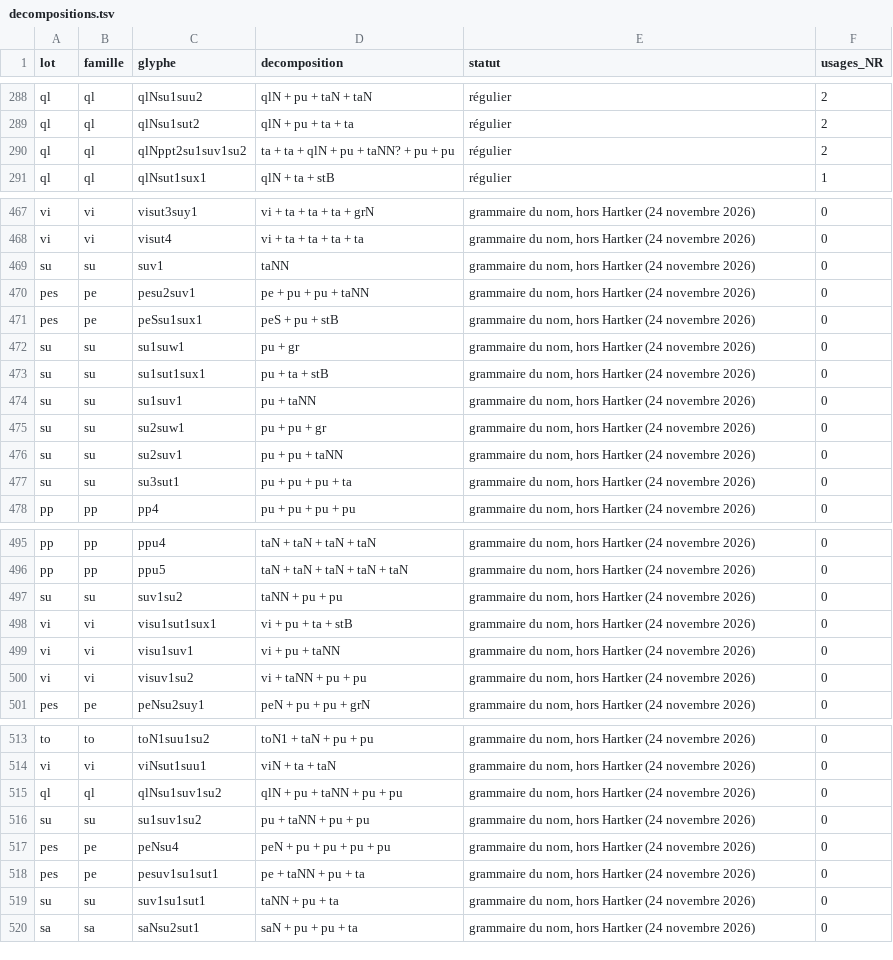
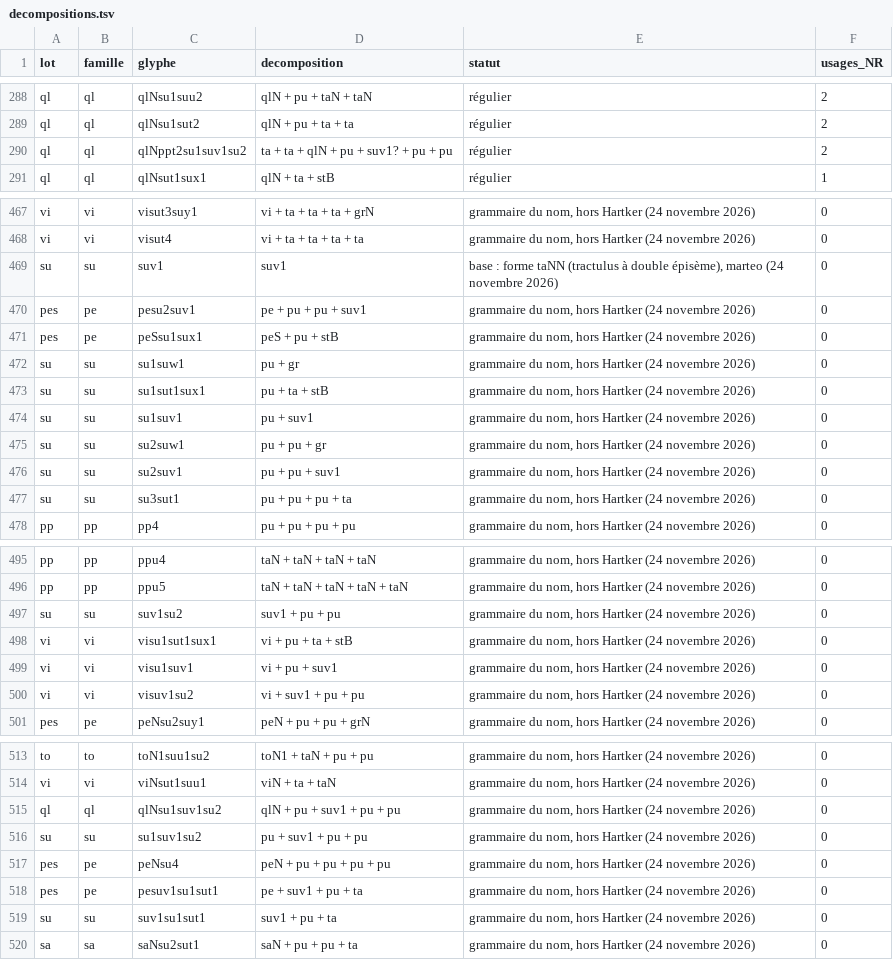
Before and after one commit to Nocturnale-Romanum/tooling, a TSV file: .claude/skills/grehartker/reference/decompositions.tsv, drawn as a sheet; only a part is shown, gaps mark what is left out; the diff covers the shown part only.

```diff
--- a/.claude/skills/grehartker/reference/decompositions.tsv
+++ b/.claude/skills/grehartker/reference/decompositions.tsv
@@ -289,3 +289,3 @@ ql	ql	qlNsu1suu2	qlN + pu + taN + taN	régulier	2
 ql	ql	qlNsu1sut2	qlN + pu + ta + ta	régulier	2
-ql	ql	qlNppt2su1suv1su2	ta + ta + qlN + pu + taNN? + pu + pu	régulier	2
+ql	ql	qlNppt2su1suv1su2	ta + ta + qlN + pu + suv1? + pu + pu	régulier	2
 ql	ql	qlNsut1sux1	qlN + ta + stB	régulier	1
@@ -468,4 +468,4 @@ vi	vi	visut3suy1	vi + ta + ta + ta + grN	grammaire du nom, hors Hartker (24 nove
 vi	vi	visut4	vi + ta + ta + ta + ta	grammaire du nom, hors Hartker (24 novembre 2026)	0
-su	su	suv1	taNN	grammaire du nom, hors Hartker (24 novembre 2026)	0
-pes	pe	pesu2suv1	pe + pu + pu + taNN	grammaire du nom, hors Hartker (24 novembre 2026)	0
+su	su	suv1	suv1	base : forme taNN (tractulus à double épisème), marteo (24 novembre 2026)	0
+pes	pe	pesu2suv1	pe + pu + pu + suv1	grammaire du nom, hors Hartker (24 novembre 2026)	0
 pes	pe	peSsu1sux1	peS + pu + stB	grammaire du nom, hors Hartker (24 novembre 2026)	0
@@ -473,5 +473,5 @@ su	su	su1suw1	pu + gr	grammaire du nom, hors Hartker (24 novembre 2026)	0
 su	su	su1sut1sux1	pu + ta + stB	grammaire du nom, hors Hartker (24 novembre 2026)	0
-su	su	su1suv1	pu + taNN	grammaire du nom, hors Hartker (24 novembre 2026)	0
+su	su	su1suv1	pu + suv1	grammaire du nom, hors Hartker (24 novembre 2026)	0
 su	su	su2suw1	pu + pu + gr	grammaire du nom, hors Hartker (24 novembre 2026)	0
-su	su	su2suv1	pu + pu + taNN	grammaire du nom, hors Hartker (24 novembre 2026)	0
+su	su	su2suv1	pu + pu + suv1	grammaire du nom, hors Hartker (24 novembre 2026)	0
 su	su	su3sut1	pu + pu + pu + ta	grammaire du nom, hors Hartker (24 novembre 2026)	0
@@ -496,6 +496,6 @@ pp	pp	ppu4	taN + taN + taN + taN	grammaire du nom, hors Hartker (24 novembre 202
 pp	pp	ppu5	taN + taN + taN + taN + taN	grammaire du nom, hors Hartker (24 novembre 2026)	0
-su	su	suv1su2	taNN + pu + pu	grammaire du nom, hors Hartker (24 novembre 2026)	0
+su	su	suv1su2	suv1 + pu + pu	grammaire du nom, hors Hartker (24 novembre 2026)	0
 vi	vi	visu1sut1sux1	vi + pu + ta + stB	grammaire du nom, hors Hartker (24 novembre 2026)	0
-vi	vi	visu1suv1	vi + pu + taNN	grammaire du nom, hors Hartker (24 novembre 2026)	0
-vi	vi	visuv1su2	vi + taNN + pu + pu	grammaire du nom, hors Hartker (24 novembre 2026)	0
+vi	vi	visu1suv1	vi + pu + suv1	grammaire du nom, hors Hartker (24 novembre 2026)	0
+vi	vi	visuv1su2	vi + suv1 + pu + pu	grammaire du nom, hors Hartker (24 novembre 2026)	0
 pes	pe	peNsu2suy1	peN + pu + pu + grN	grammaire du nom, hors Hartker (24 novembre 2026)	0
@@ -514,7 +514,7 @@ to	to	toN1suu1su2	toN1 + taN + pu + pu	grammaire du nom, hors Hartker (24 novemb
 vi	vi	viNsut1suu1	viN + ta + taN	grammaire du nom, hors Hartker (24 novembre 2026)	0
-ql	ql	qlNsu1suv1su2	qlN + pu + taNN + pu + pu	grammaire du nom, hors Hartker (24 novembre 2026)	0
-su	su	su1suv1su2	pu + taNN + pu + pu	grammaire du nom, hors Hartker (24 novembre 2026)	0
+ql	ql	qlNsu1suv1su2	qlN + pu + suv1 + pu + pu	grammaire du nom, hors Hartker (24 novembre 2026)	0
+su	su	su1suv1su2	pu + suv1 + pu + pu	grammaire du nom, hors Hartker (24 novembre 2026)	0
 pes	pe	peNsu4	peN + pu + pu + pu + pu	grammaire du nom, hors Hartker (24 novembre 2026)	0
-pes	pe	pesuv1su1sut1	pe + taNN + pu + ta	grammaire du nom, hors Hartker (24 novembre 2026)	0
-su	su	suv1su1sut1	taNN + pu + ta	grammaire du nom, hors Hartker (24 novembre 2026)	0
+pes	pe	pesuv1su1sut1	pe + suv1 + pu + ta	grammaire du nom, hors Hartker (24 novembre 2026)	0
+su	su	suv1su1sut1	suv1 + pu + ta	grammaire du nom, hors Hartker (24 novembre 2026)	0
 sa	sa	saNsu2sut1	saN + pu + pu + ta	grammaire du nom, hors Hartker (24 novembre 2026)	0
```
Also changed, not shown: 1 edited cell elsewhere in this file, .claude/skills/grehartker/sources/exemplaires.csv, 2 other files.
